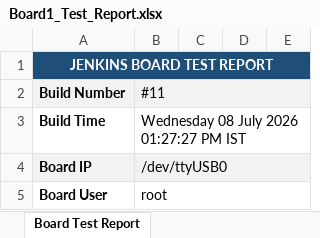
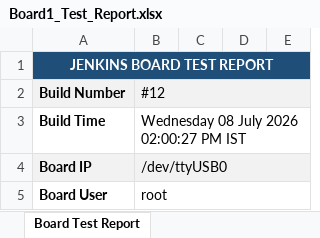
Before and after one commit to Shivaguru-crypto/jenkins-demo, an Excel workbook: test-reports/Board1_Test_Report.xlsx, sheet Board Test Report, drawn as a sheet; only a part is shown; values as stored, in another font and other column widths than the file's, no borders; the diff covers the shown part only; the diff names each change by its address in the sheet, - before the commit and + after, or states it on an @@ line.

Commit message:
📊 Build #12 — Board1+Board2 SUCCESS

```diff
--- a/test-reports/Board1_Test_Report.xlsx (sheet Board Test Report)
+++ b/test-reports/Board1_Test_Report.xlsx (sheet Board Test Report)
-B2: #11
+B2: #12
-B3 (#12): Wednesday 08 July 2026 01:27:27 PM IST
+B3 (#12): Wednesday 08 July 2026 02:00:27 PM IST
```
Also changed, not shown: 2 edited cells elsewhere in this sheet, test-reports/Board2_Test_Report.xlsx.
